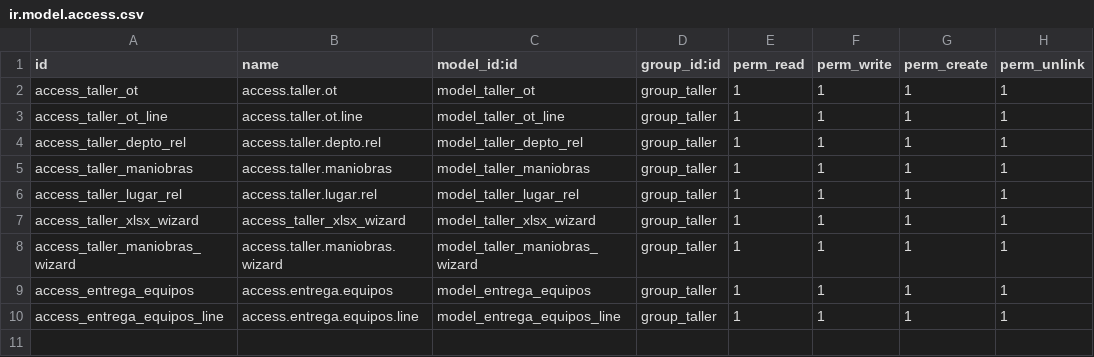
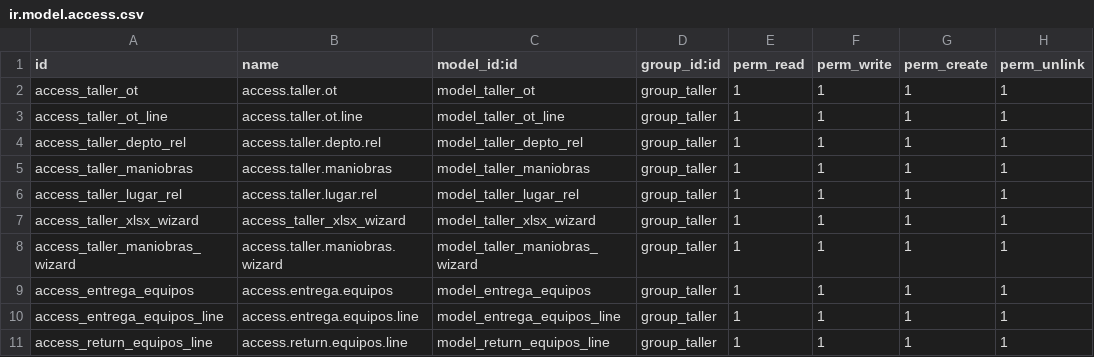
Before and after one commit to mgah77/taller, a CSV file: security/ir.model.access.csv, drawn as a sheet; the diff names each change by its address in the sheet, - before the commit and + after, or states it on an @@ line.

```diff
--- a/security/ir.model.access.csv
+++ b/security/ir.model.access.csv
+row 11: access_return_equipos_line | access.return.equipos.line | model_return_equipos_line | group_taller | 1 | 1 | 1 | 1
```
Also changed, not shown: 2 other files.
